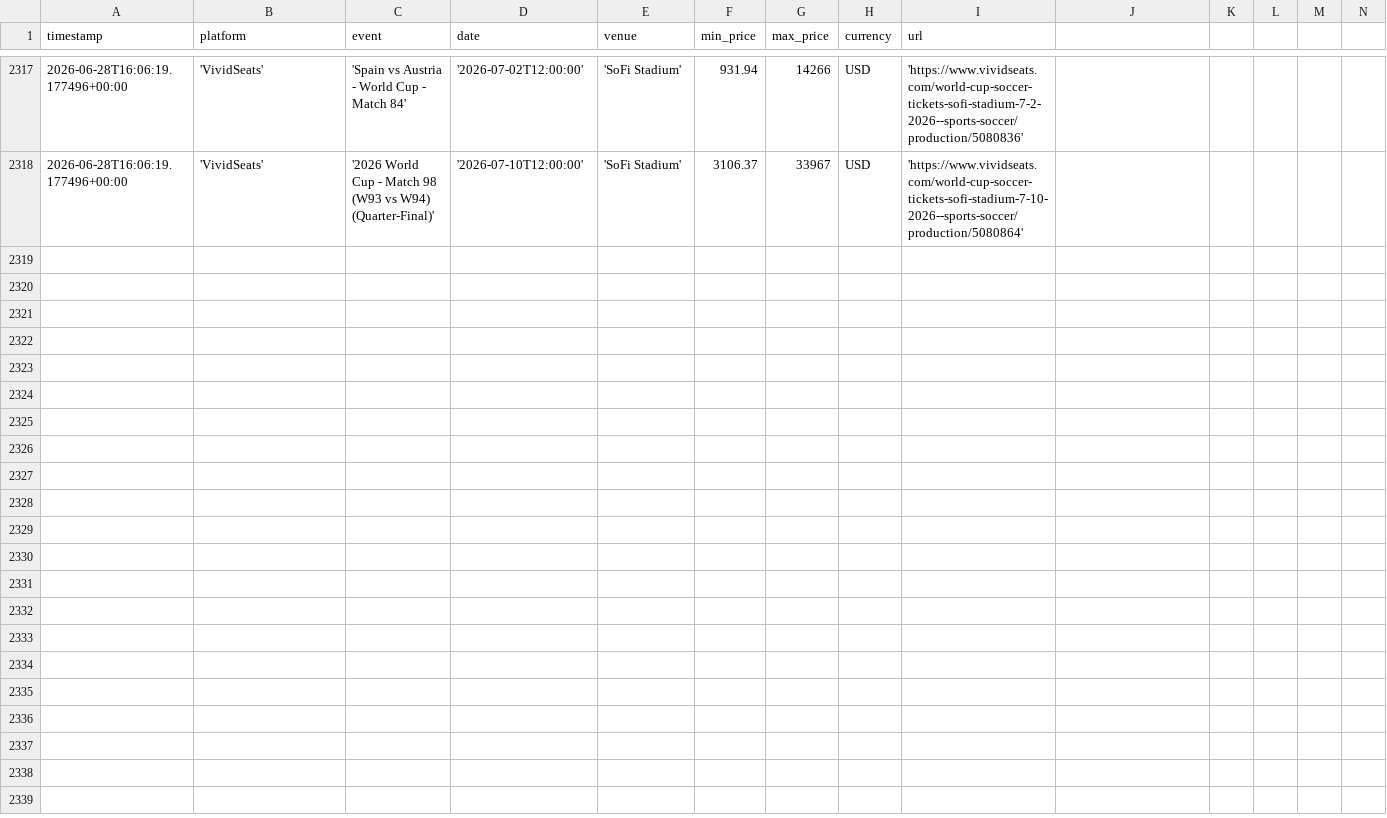
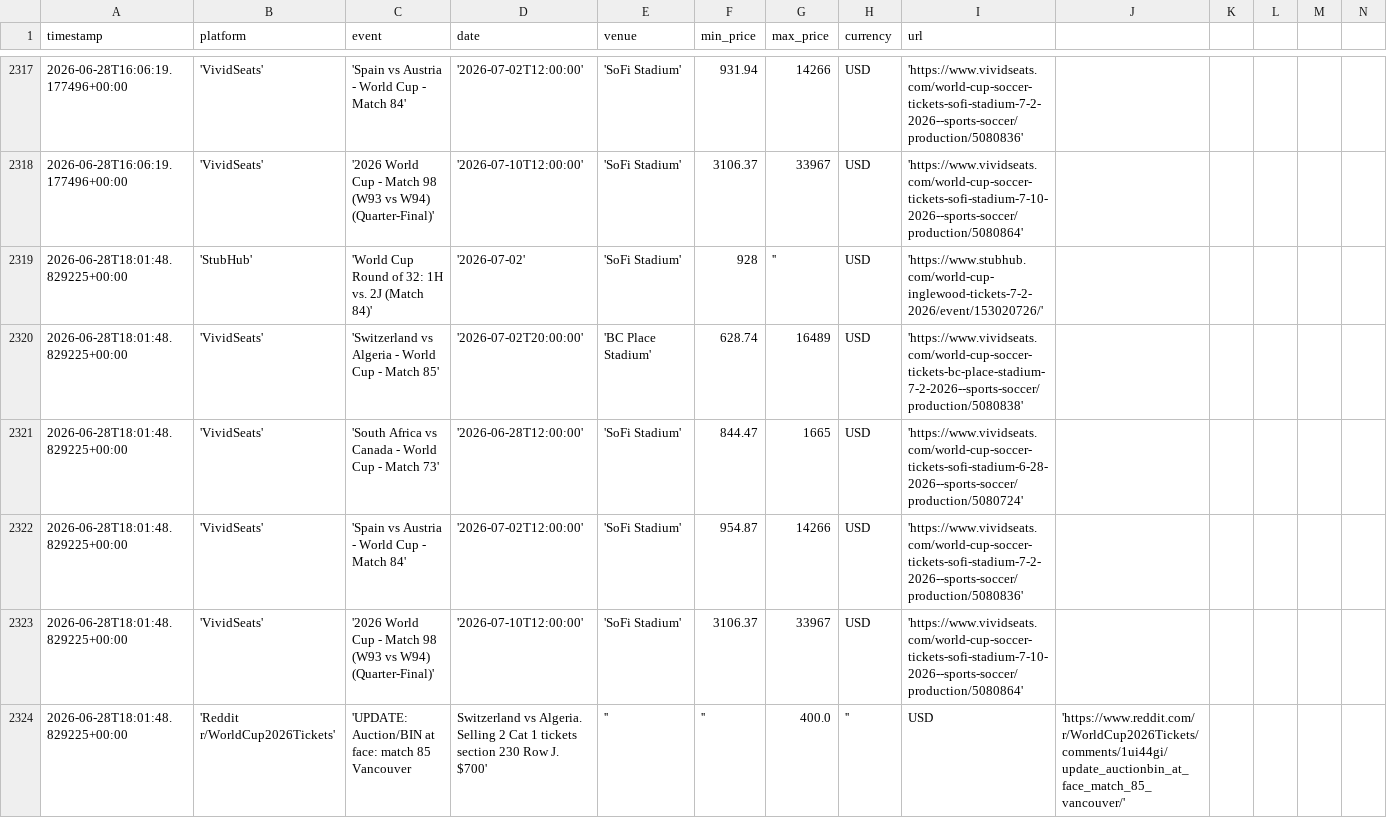
Before and after one commit to nadirweibel/wc2026-tickets, a CSV file: prices_log.csv, drawn as a sheet; only a part is shown, gaps mark what is left out; rows hold the shown columns only; the diff names each change by its address in the sheet, - before the commit and + after, or states it on an @@ line.

Commit message:
prices: 2026-06-28T18:09Z

```diff
--- a/prices_log.csv
+++ b/prices_log.csv
+row 2319: 2026-06-28T18:01:48.829225+00:00 | 'StubHub' | 'World Cup Round of 32: 1H vs. 2J (Match 84)' | '2026-07-02' | 'SoFi Stadium' | 928 | '' | USD | 'https://www.stubhub.com/world-cup-inglewood-tickets-7-2-2026/event/153020726/'
+row 2320: 2026-06-28T18:01:48.829225+00:00 | 'VividSeats' | 'Switzerland vs Algeria - World Cup - Match 85' | '2026-07-02T20:00:00' | 'BC Place Stadium' | 628.74 | 16489 | USD | 'https://www.vividseats.com/world-cup-soccer-tickets-bc-place-stadium-7-2-2026--sports-soccer/production/5080838'
+row 2321: 2026-06-28T18:01:48.829225+00:00 | 'VividSeats' | 'South Africa vs Canada - World Cup - Match 73' | '2026-06-28T12:00:00' | 'SoFi Stadium' | 844.47 | 1665 | USD | 'https://www.vividseats.com/world-cup-soccer-tickets-sofi-stadium-6-28-2026--sports-soccer/production/5080724'
+row 2322: 2026-06-28T18:01:48.829225+00:00 | 'VividSeats' | 'Spain vs Austria - World Cup - Match 84' | '2026-07-02T12:00:00' | 'SoFi Stadium' | 954.87 | 14266 | USD | 'https://www.vividseats.com/world-cup-soccer-tickets-sofi-stadium-7-2-2026--sports-soccer/production/5080836'
+row 2323: 2026-06-28T18:01:48.829225+00:00 | 'VividSeats' | '2026 World Cup - Match 98 (W93 vs W94) (Quarter-Final)' | '2026-07-10T12:00:00' | 'SoFi Stadium' | 3106.37 | 33967 | USD | 'https://www.vividseats.com/world-cup-soccer-tickets-sofi-stadium-7-10-2026--sports-soccer/production/5080864'
+row 2324: 2026-06-28T18:01:48.829225+00:00 | 'Reddit r/WorldCup2026Tickets' | 'UPDATE: Auction/BIN at face: match 85 Vancouver | Switzerland vs Algeria. Selling 2 Cat 1 tickets section 230 Row J. $700' | '' | '' | 400.0 | '' | USD | 'https://www.reddit.com/r/WorldCup2026Tickets/comments/1ui44gi/update_auctionbin_at_face_match_85_vancouver/'
```
Also changed, not shown: 1 other file.
